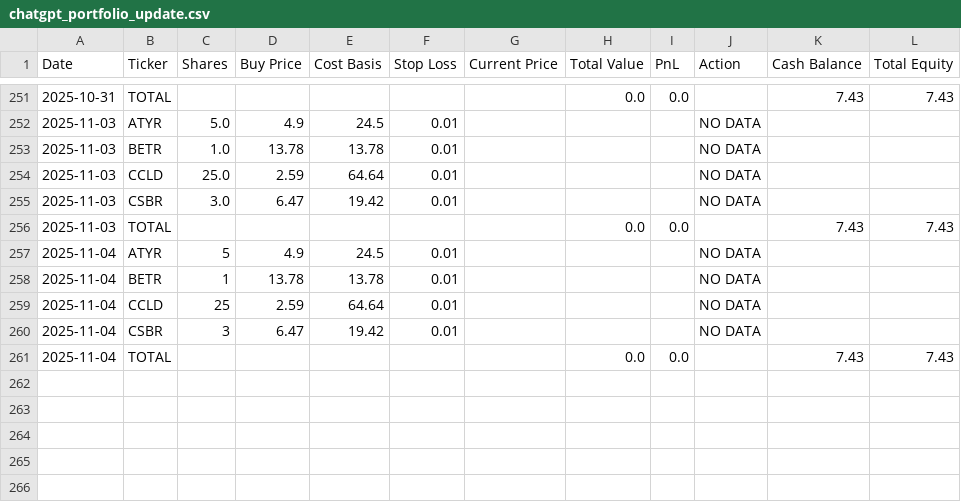
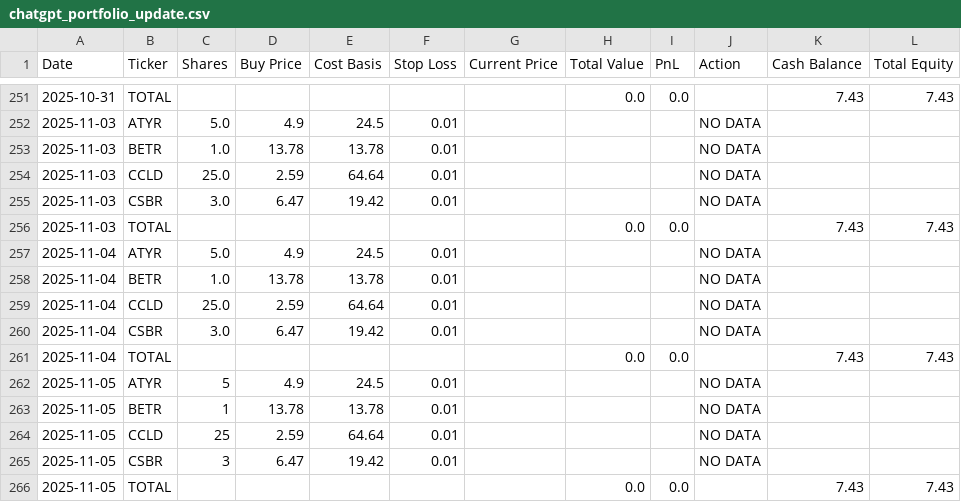
Before and after one commit to jamesgoodwin/ChatGPT-Micro-Cap-Experiment, a CSV file: Scripts and CSV Files/chatgpt_portfolio_update.csv, drawn as a sheet; only a part is shown, gaps mark what is left out.

```diff
--- a/Scripts and CSV Files/chatgpt_portfolio_update.csv
+++ b/Scripts and CSV Files/chatgpt_portfolio_update.csv
@@ -256,6 +256,11 @@ Date,Ticker,Shares,Buy Price,Cost Basis,Stop Loss,Current Price,Total Value,PnL,
 2025-11-03,TOTAL,,,,,,0.0,0.0,,7.43,7.43
-2025-11-04,ATYR,5,4.9,24.5,0.01,,,,NO DATA,,
-2025-11-04,BETR,1,13.78,13.78,0.01,,,,NO DATA,,
-2025-11-04,CCLD,25,2.59,64.64,0.01,,,,NO DATA,,
-2025-11-04,CSBR,3,6.47,19.42,0.01,,,,NO DATA,,
+2025-11-04,ATYR,5.0,4.9,24.5,0.01,,,,NO DATA,,
+2025-11-04,BETR,1.0,13.78,13.78,0.01,,,,NO DATA,,
+2025-11-04,CCLD,25.0,2.59,64.64,0.01,,,,NO DATA,,
+2025-11-04,CSBR,3.0,6.47,19.42,0.01,,,,NO DATA,,
 2025-11-04,TOTAL,,,,,,0.0,0.0,,7.43,7.43
+2025-11-05,ATYR,5,4.9,24.5,0.01,,,,NO DATA,,
+2025-11-05,BETR,1,13.78,13.78,0.01,,,,NO DATA,,
+2025-11-05,CCLD,25,2.59,64.64,0.01,,,,NO DATA,,
+2025-11-05,CSBR,3,6.47,19.42,0.01,,,,NO DATA,,
+2025-11-05,TOTAL,,,,,,0.0,0.0,,7.43,7.43
```
Also changed, not shown: 3 other files.
